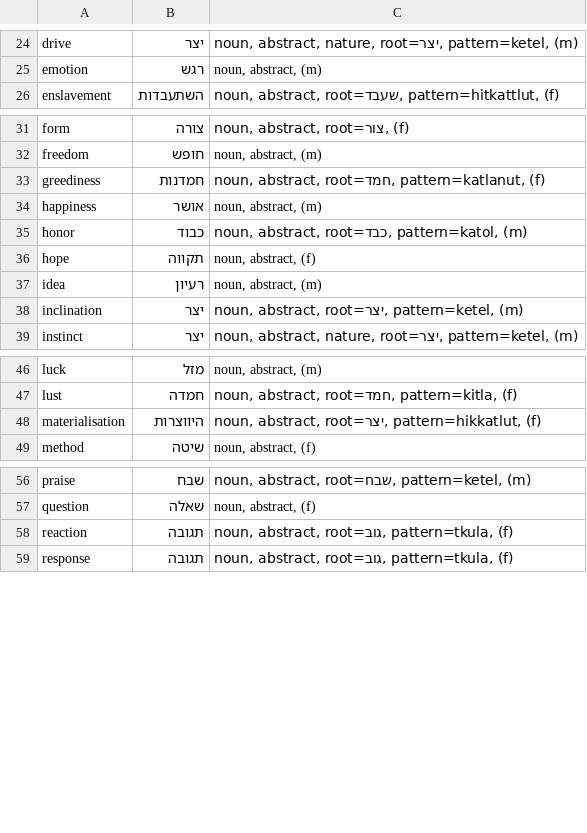
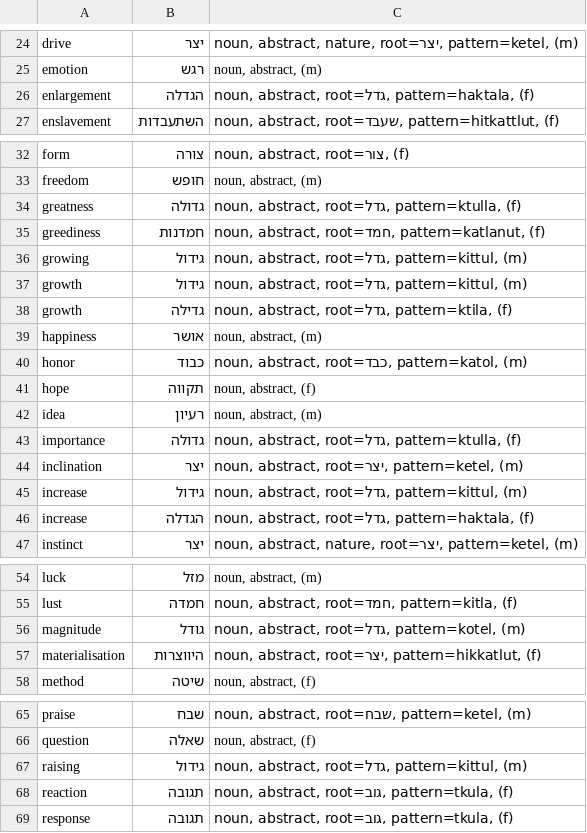
Before and after one commit to RooiGevaar19/Woordenboek, a CSV file: HebrewWords/HebrewAbstract.csv, drawn as a sheet; only a part is shown, gaps mark what is left out; the diff covers the shown part only; the diff names each change by its address in the sheet, - before the commit and + after, or states it on an @@ line.

Commit message:
root גדל

```diff
--- a/HebrewWords/HebrewAbstract.csv
+++ b/HebrewWords/HebrewAbstract.csv
+row 26: enlargement | הגדלה | noun, abstract, root=גדל, pattern=haktala, (f)
+row 34: greatness | גדולה | noun, abstract, root=גדל, pattern=ktulla, (f)
+row 36: growing | גידול | noun, abstract, root=גדל, pattern=kittul, (m)
+row 37: growth | גידול | noun, abstract, root=גדל, pattern=kittul, (m)
+row 38: growth | גדילה | noun, abstract, root=גדל, pattern=ktila, (f)
+row 43: importance | גדולה | noun, abstract, root=גדל, pattern=ktulla, (f)
+row 45: increase | גידול | noun, abstract, root=גדל, pattern=kittul, (m)
+row 46: increase | הגדלה | noun, abstract, root=גדל, pattern=haktala, (f)
+row 56: magnitude | גודל | noun, abstract, root=גדל, pattern=kotel, (m)
+row 67: raising | גידול | noun, abstract, root=גדל, pattern=kittul, (m)
```
Also changed, not shown: 1 added row elsewhere in this file, HebrewWords/HebrewAdjectives.csv, HebrewWords/HebrewHealth.csv, 4 other files.
